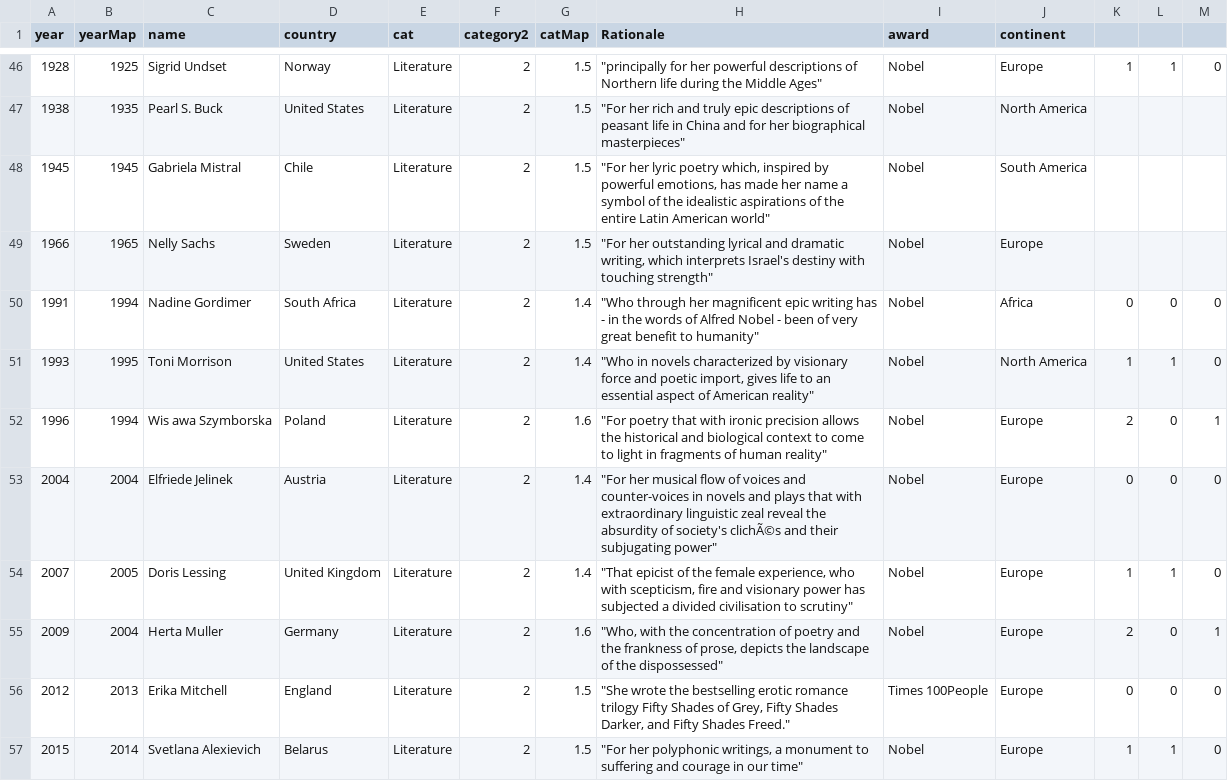
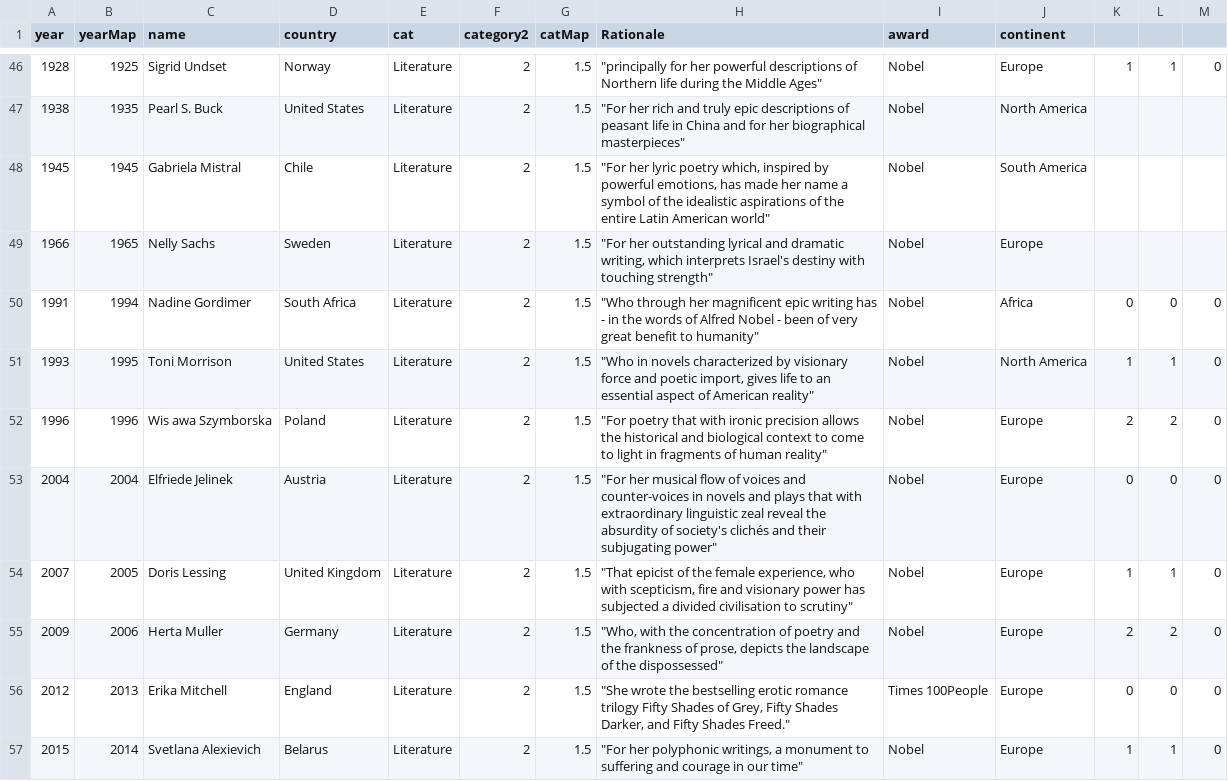
Before and after one commit to Hannabrahman/Data-Visualization, a CSV file: full.csv, drawn as a sheet; only a part is shown, gaps mark what is left out; the diff covers the shown part only; the diff names each change by its address in the sheet, - before the commit and + after, or states it on an @@ line.

Commit message:
midofied some data points

```diff
--- a/full.csv
+++ b/full.csv
-G50:G51 (catMap): 1.4
+G50:G51 (catMap): 1.5
-B52 (yearMap): 1994
+B52 (yearMap): 1996
-G52 (catMap): 1.6
+G52 (catMap): 1.5
-L52: 0
+L52: 2
-M52: 1
+M52: 0
-G53:G54 (catMap): 1.4
+G53:G54 (catMap): 1.5
-H53 (Rationale): …of society's clichÃ©s and their…
+H53 (Rationale): …of society's clichés and their…
-B55 (yearMap): 2004
+B55 (yearMap): 2006
-G55 (catMap): 1.6
+G55 (catMap): 1.5
-L55: 0
+L55: 2
-M55: 1
+M55: 0
```
Also changed, not shown: 8 edited cells elsewhere in this file.
